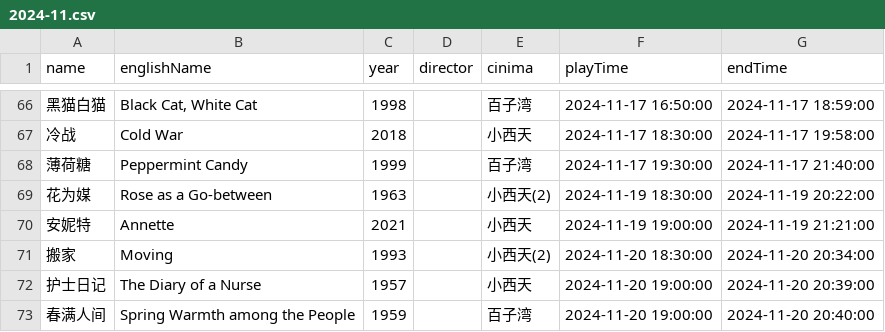
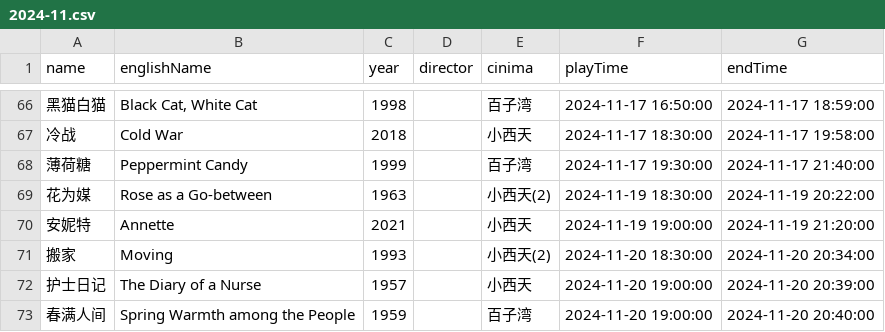
Before and after one commit to kang8/cfacal, a CSV file: assets/csv/2024-11.csv, drawn as a sheet; only a part is shown, gaps mark what is left out.

```diff
--- a/assets/csv/2024-11.csv
+++ b/assets/csv/2024-11.csv
@@ -69,3 +69,3 @@ name,englishName,year,director,cinima,playTime,endTime
 花为媒,Rose as a Go-between,1963,,小西天(2),2024-11-19 18:30:00,2024-11-19 20:22:00
-安妮特,Annette,2021,,小西天,2024-11-19 19:00:00,2024-11-19 21:21:00
+安妮特,Annette,2021,,小西天,2024-11-19 19:00:00,2024-11-19 21:20:00
 搬家,Moving,1993,,小西天(2),2024-11-20 18:30:00,2024-11-20 20:34:00
```
Also changed, not shown: 2 other files.
